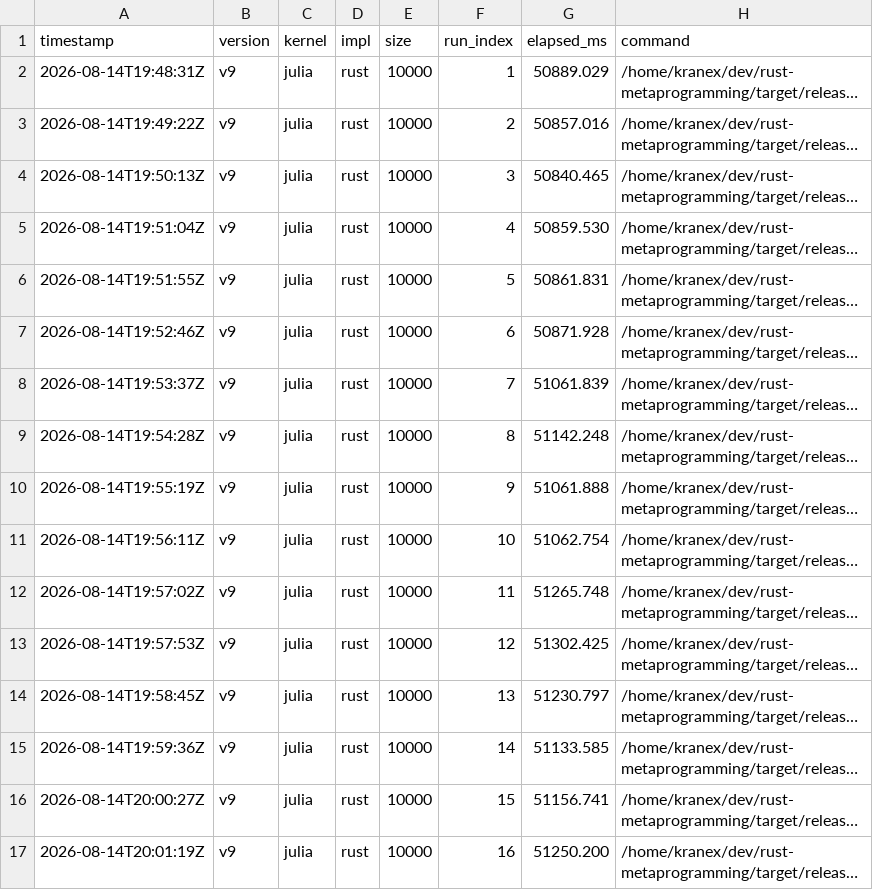
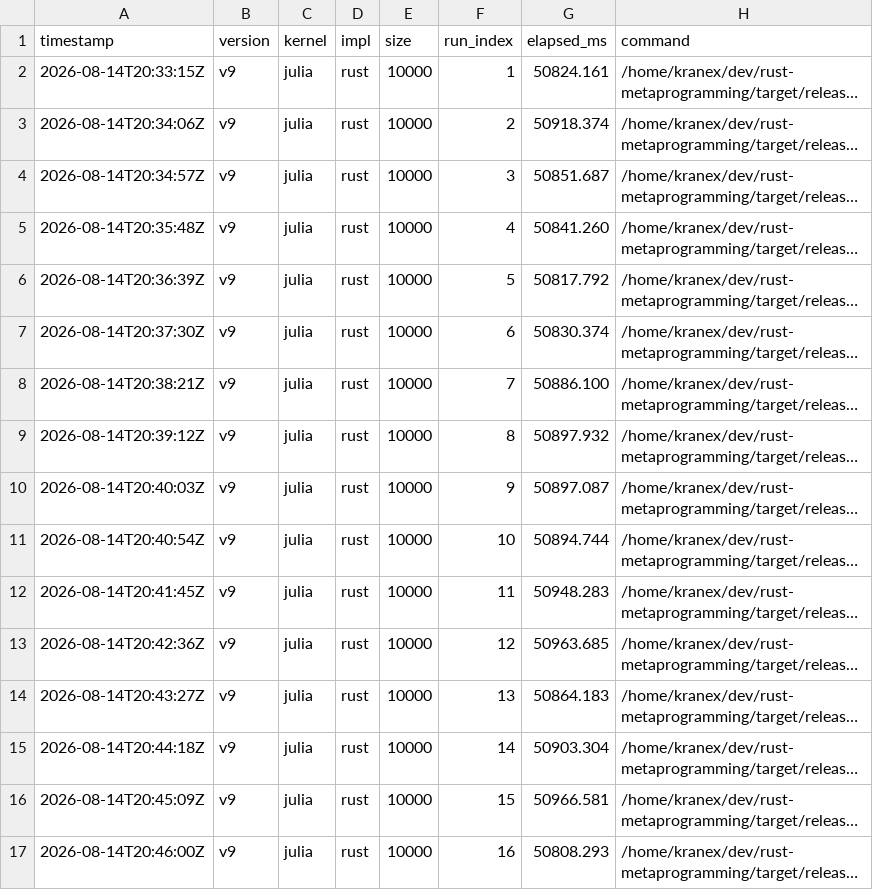
Before and after one commit to sblucas97/rust-metaprogramming, a CSV file: examples/results/v9/julia/runs_rust.csv, drawn as a sheet; only a part is shown; long unchanged cells end in …; the diff covers the shown part only; the diff names each change by its address in the sheet, - before the commit and + after, or states it on an @@ line.

Commit message:
feat: v9 with julia, nbodies and raytracer for rust, rust-gpu and cuda-oxide

```diff
--- a/examples/results/v9/julia/runs_rust.csv
+++ b/examples/results/v9/julia/runs_rust.csv
-A2 (timestamp): 2026-08-14T19:48:31Z
+A2 (timestamp): 2026-08-14T20:33:15Z
-G2 (elapsed_ms): 50889.029
+G2 (elapsed_ms): 50824.161
-A3 (timestamp): 2026-08-14T19:49:22Z
+A3 (timestamp): 2026-08-14T20:34:06Z
-G3 (elapsed_ms): 50857.016
+G3 (elapsed_ms): 50918.374
-A4 (timestamp): 2026-08-14T19:50:13Z
+A4 (timestamp): 2026-08-14T20:34:57Z
-G4 (elapsed_ms): 50840.465
+G4 (elapsed_ms): 50851.687
-A5 (timestamp): 2026-08-14T19:51:04Z
+A5 (timestamp): 2026-08-14T20:35:48Z
-G5 (elapsed_ms): 50859.530
+G5 (elapsed_ms): 50841.260
-A6 (timestamp): 2026-08-14T19:51:55Z
+A6 (timestamp): 2026-08-14T20:36:39Z
-G6 (elapsed_ms): 50861.831
+G6 (elapsed_ms): 50817.792
-A7 (timestamp): 2026-08-14T19:52:46Z
+A7 (timestamp): 2026-08-14T20:37:30Z
-G7 (elapsed_ms): 50871.928
+G7 (elapsed_ms): 50830.374
-A8 (timestamp): 2026-08-14T19:53:37Z
+A8 (timestamp): 2026-08-14T20:38:21Z
-G8 (elapsed_ms): 51061.839
+G8 (elapsed_ms): 50886.100
-A9 (timestamp): 2026-08-14T19:54:28Z
+A9 (timestamp): 2026-08-14T20:39:12Z
-G9 (elapsed_ms): 51142.248
+G9 (elapsed_ms): 50897.932
-A10 (timestamp): 2026-08-14T19:55:19Z
+A10 (timestamp): 2026-08-14T20:40:03Z
-G10 (elapsed_ms): 51061.888
+G10 (elapsed_ms): 50897.087
-A11 (timestamp): 2026-08-14T19:56:11Z
+A11 (timestamp): 2026-08-14T20:40:54Z
-G11 (elapsed_ms): 51062.754
+G11 (elapsed_ms): 50894.744
-A12 (timestamp): 2026-08-14T19:57:02Z
+A12 (timestamp): 2026-08-14T20:41:45Z
-G12 (elapsed_ms): 51265.748
+G12 (elapsed_ms): 50948.283
-A13 (timestamp): 2026-08-14T19:57:53Z
+A13 (timestamp): 2026-08-14T20:42:36Z
-G13 (elapsed_ms): 51302.425
+G13 (elapsed_ms): 50963.685
-A14 (timestamp): 2026-08-14T19:58:45Z
+A14 (timestamp): 2026-08-14T20:43:27Z
-G14 (elapsed_ms): 51230.797
+G14 (elapsed_ms): 50864.183
-A15 (timestamp): 2026-08-14T19:59:36Z
+A15 (timestamp): 2026-08-14T20:44:18Z
-G15 (elapsed_ms): 51133.585
+G15 (elapsed_ms): 50903.304
-A16 (timestamp): 2026-08-14T20:00:27Z
+A16 (timestamp): 2026-08-14T20:45:09Z
-G16 (elapsed_ms): 51156.741
+G16 (elapsed_ms): 50966.581
-A17 (timestamp): 2026-08-14T20:01:19Z
+A17 (timestamp): 2026-08-14T20:46:00Z
-G17 (elapsed_ms): 51250.200
+G17 (elapsed_ms): 50808.293
```
Also changed, not shown: 28 edited cells elsewhere in this file, 47 other files.
